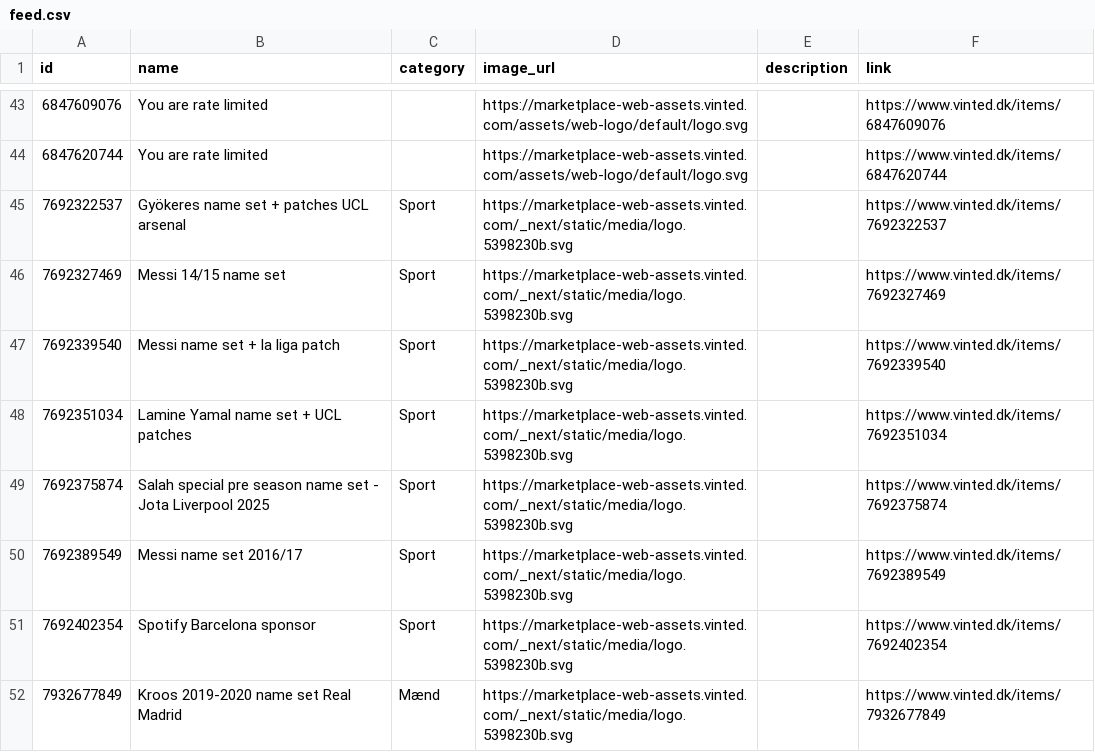
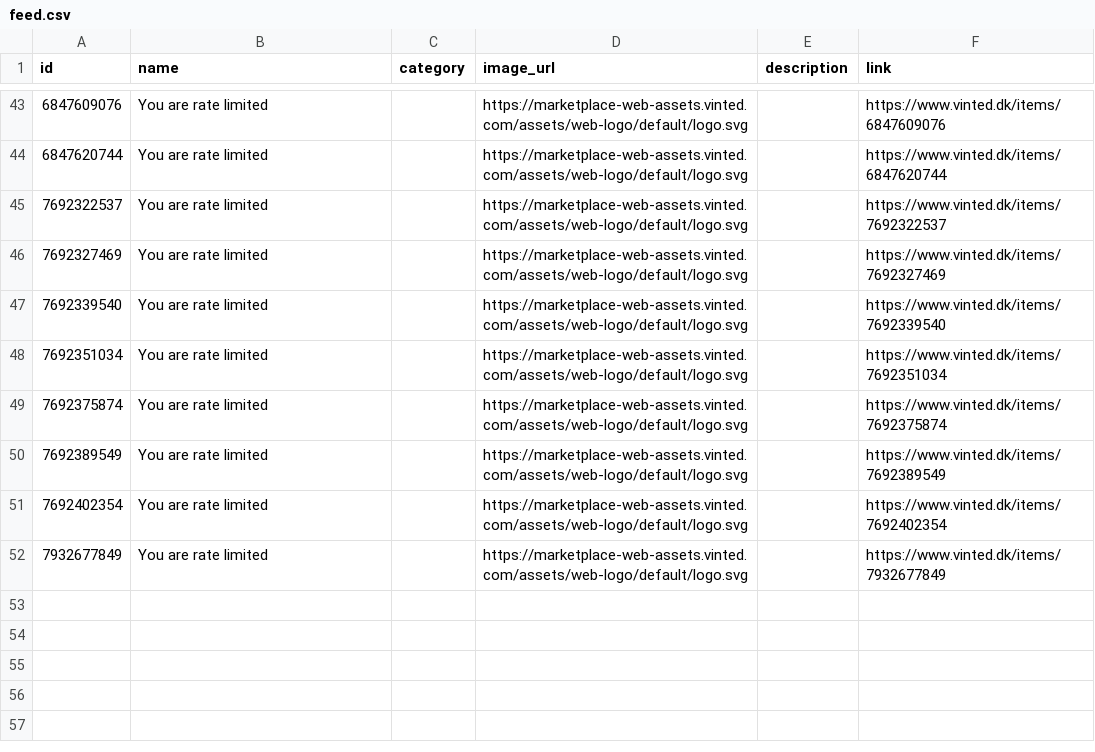
Before and after one commit to topMSD/vinted-scraper, a CSV file: data/feed.csv, drawn as a sheet; only a part is shown, gaps mark what is left out.

```diff
--- a/data/feed.csv
+++ b/data/feed.csv
@@ -44,9 +44,9 @@ id,name,category,image_url,description,link
 6847620744,You are rate limited,,https://marketplace-web-assets.vinted.com/assets/web-logo/default/logo.svg,,https://www.vinted.dk/items/6847620744
-7692322537,Gyökeres name set + patches UCL arsenal,Sport,https://marketplace-web-assets.vinted.com/_next/static/media/logo.5398230b.svg,,https://www.vinted.dk/items/7692322537
-7692327469,Messi 14/15 name set,Sport,https://marketplace-web-assets.vinted.com/_next/static/media/logo.5398230b.svg,,https://www.vinted.dk/items/7692327469
-7692339540,Messi name set + la liga patch,Sport,https://marketplace-web-assets.vinted.com/_next/static/media/logo.5398230b.svg,,https://www.vinted.dk/items/7692339540
-7692351034,Lamine Yamal name set + UCL patches,Sport,https://marketplace-web-assets.vinted.com/_next/static/media/logo.5398230b.svg,,https://www.vinted.dk/items/7692351034
-7692375874,Salah special pre season name set - Jota Liverpool 2025,Sport,https://marketplace-web-assets.vinted.com/_next/static/media/logo.5398230b.svg,,https://www.vinted.dk/items/7692375874
-7692389549,Messi name set 2016/17,Sport,https://marketplace-web-assets.vinted.com/_next/static/media/logo.5398230b.svg,,https://www.vinted.dk/items/7692389549
-7692402354,Spotify Barcelona sponsor,Sport,https://marketplace-web-assets.vinted.com/_next/static/media/logo.5398230b.svg,,https://www.vinted.dk/items/7692402354
-7932677849,Kroos 2019-2020 name set Real Madrid,Mænd,https://marketplace-web-assets.vinted.com/_next/static/media/logo.5398230b.svg,,https://www.vinted.dk/items/7932677849
+7692322537,You are rate limited,,https://marketplace-web-assets.vinted.com/assets/web-logo/default/logo.svg,,https://www.vinted.dk/items/7692322537
+7692327469,You are rate limited,,https://marketplace-web-assets.vinted.com/assets/web-logo/default/logo.svg,,https://www.vinted.dk/items/7692327469
+7692339540,You are rate limited,,https://marketplace-web-assets.vinted.com/assets/web-logo/default/logo.svg,,https://www.vinted.dk/items/7692339540
+7692351034,You are rate limited,,https://marketplace-web-assets.vinted.com/assets/web-logo/default/logo.svg,,https://www.vinted.dk/items/7692351034
+7692375874,You are rate limited,,https://marketplace-web-assets.vinted.com/assets/web-logo/default/logo.svg,,https://www.vinted.dk/items/7692375874
+7692389549,You are rate limited,,https://marketplace-web-assets.vinted.com/assets/web-logo/default/logo.svg,,https://www.vinted.dk/items/7692389549
+7692402354,You are rate limited,,https://marketplace-web-assets.vinted.com/assets/web-logo/default/logo.svg,,https://www.vinted.dk/items/7692402354
+7932677849,You are rate limited,,https://marketplace-web-assets.vinted.com/assets/web-logo/default/logo.svg,,https://www.vinted.dk/items/7932677849
```
